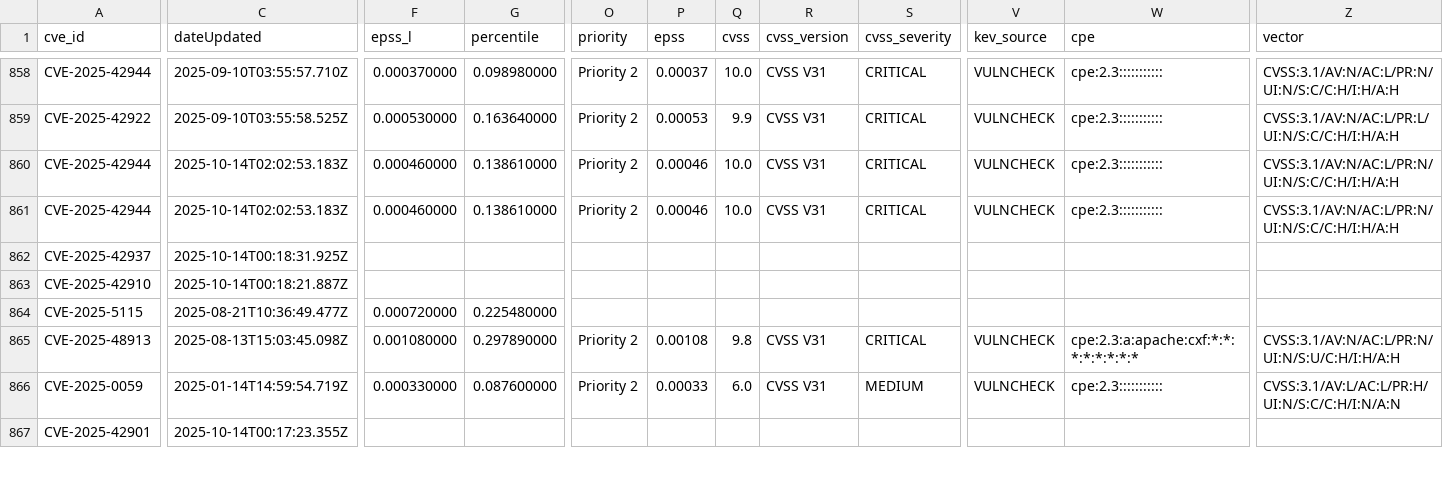
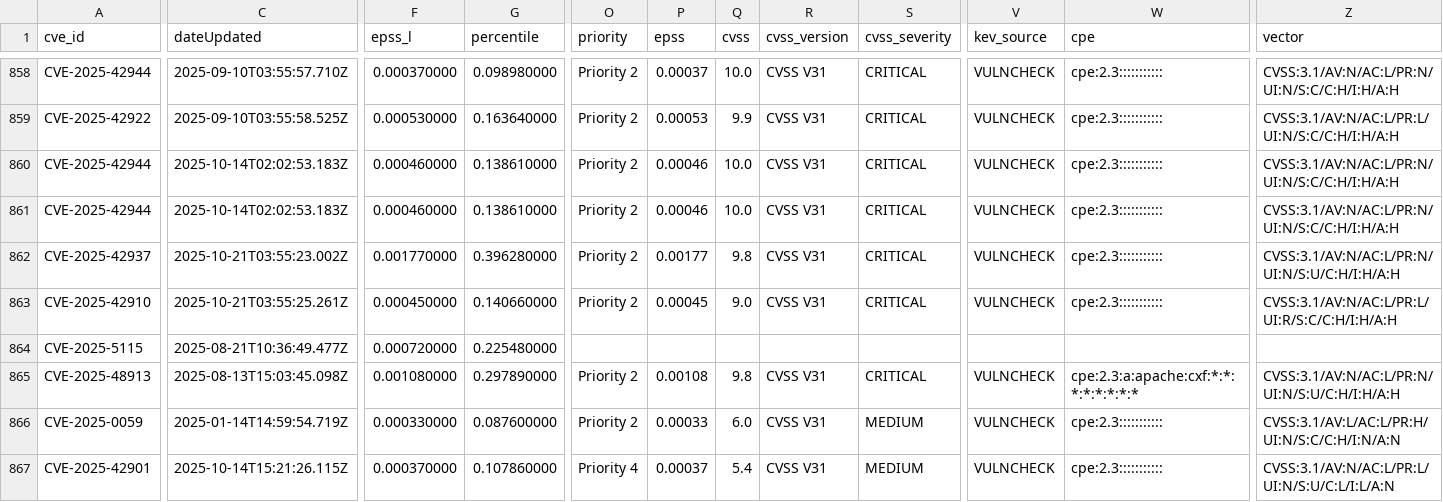
Before and after one commit to rhnux/sap_compass_vulns, a CSV file: data/sap_cve_2025_aws.csv, drawn as a sheet; only a part is shown, gaps mark what is left out; the diff covers the shown part only; the diff names each change by its address in the sheet, - before the commit and + after, or states it on an @@ line.

```diff
--- a/data/sap_cve_2025_aws.csv
+++ b/data/sap_cve_2025_aws.csv
-C862 (dateUpdated): 2025-10-14T00:18:31.925Z
+C862 (dateUpdated): 2025-10-21T03:55:23.002Z
-F862 (epss_l): (empty)
+F862 (epss_l): 0.001770000
-G862 (percentile): (empty)
+G862 (percentile): 0.396280000
-O862:O863 (priority): (empty)
+O862:O863 (priority): Priority 2
-P862 (epss): (empty)
+P862 (epss): 0.00177
-Q862 (cvss): (empty)
+Q862 (cvss): 9.8
-R862:R863 (cvss_version): (empty)
+R862:R863 (cvss_version): CVSS V31
-S862:S863 (cvss_severity): (empty)
+S862:S863 (cvss_severity): CRITICAL
-V862:V863 (kev_source): (empty)
+V862:V863 (kev_source): VULNCHECK
-W862:W863 (cpe): (empty)
+W862:W863 (cpe): cpe:2.3:::::::::::
-Z862 (vector): (empty)
+Z862 (vector): CVSS:3.1/AV:N/AC:L/PR:N/UI:N/S:U/C:H/I:H/A:H
-C863 (dateUpdated): 2025-10-14T00:18:21.887Z
+C863 (dateUpdated): 2025-10-21T03:55:25.261Z
-F863 (epss_l): (empty)
+F863 (epss_l): 0.000450000
-G863 (percentile): (empty)
+G863 (percentile): 0.140660000
-P863 (epss): (empty)
+P863 (epss): 0.00045
-Q863 (cvss): (empty)
+Q863 (cvss): 9.0
-Z863 (vector): (empty)
+Z863 (vector): CVSS:3.1/AV:N/AC:L/PR:L/UI:R/S:C/C:H/I:H/A:H
-C867 (dateUpdated): 2025-10-14T00:17:23.355Z
+C867 (dateUpdated): 2025-10-14T15:21:26.115Z
-F867 (epss_l): (empty)
+F867 (epss_l): 0.000370000
-G867 (percentile): (empty)
+G867 (percentile): 0.107860000
-O867 (priority): (empty)
+O867 (priority): Priority 4
-P867 (epss): (empty)
+P867 (epss): 0.00037
-Q867 (cvss): (empty)
+Q867 (cvss): 5.4
-R867 (cvss_version): (empty)
+R867 (cvss_version): CVSS V31
-S867 (cvss_severity): (empty)
+S867 (cvss_severity): MEDIUM
-V867 (kev_source): (empty)
+V867 (kev_source): VULNCHECK
-W867 (cpe): (empty)
+W867 (cpe): cpe:2.3:::::::::::
-Z867 (vector): (empty)
+Z867 (vector): CVSS:3.1/AV:N/AC:L/PR:L/UI:N/S:U/C:L/I:L/A:N
```
Also changed, not shown: 1 added row and 83 edited cells elsewhere in this file.
